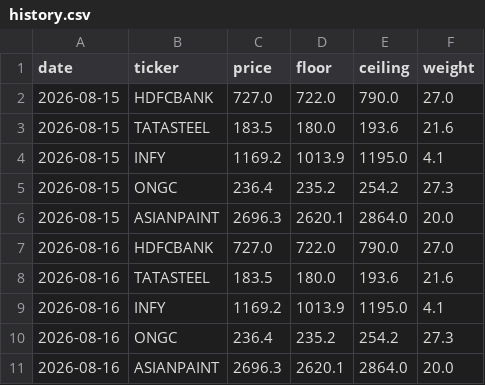
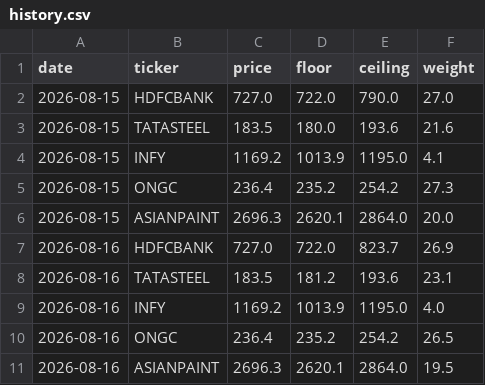
Before and after one commit to Stylengine/Style-Market-Screener, a CSV file: docs/history.csv, drawn as a sheet.

```diff
--- a/docs/history.csv
+++ b/docs/history.csv
@@ -6,6 +6,6 @@ date,ticker,price,floor,ceiling,weight
 2026-08-15,ASIANPAINT,2696.3,2620.1,2864.0,20.0
-2026-08-16,HDFCBANK,727.0,722.0,790.0,27.0
-2026-08-16,TATASTEEL,183.5,180.0,193.6,21.6
-2026-08-16,INFY,1169.2,1013.9,1195.0,4.1
-2026-08-16,ONGC,236.4,235.2,254.2,27.3
-2026-08-16,ASIANPAINT,2696.3,2620.1,2864.0,20.0
+2026-08-16,HDFCBANK,727.0,722.0,823.7,26.9
+2026-08-16,TATASTEEL,183.5,181.2,193.6,23.1
+2026-08-16,INFY,1169.2,1013.9,1195.0,4.0
+2026-08-16,ONGC,236.4,235.2,254.2,26.5
+2026-08-16,ASIANPAINT,2696.3,2620.1,2864.0,19.5
```
